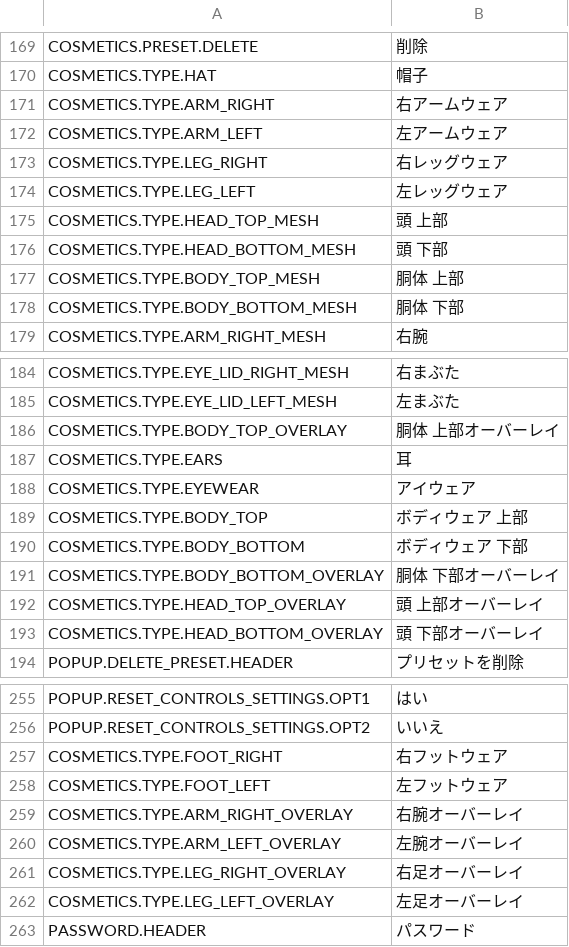
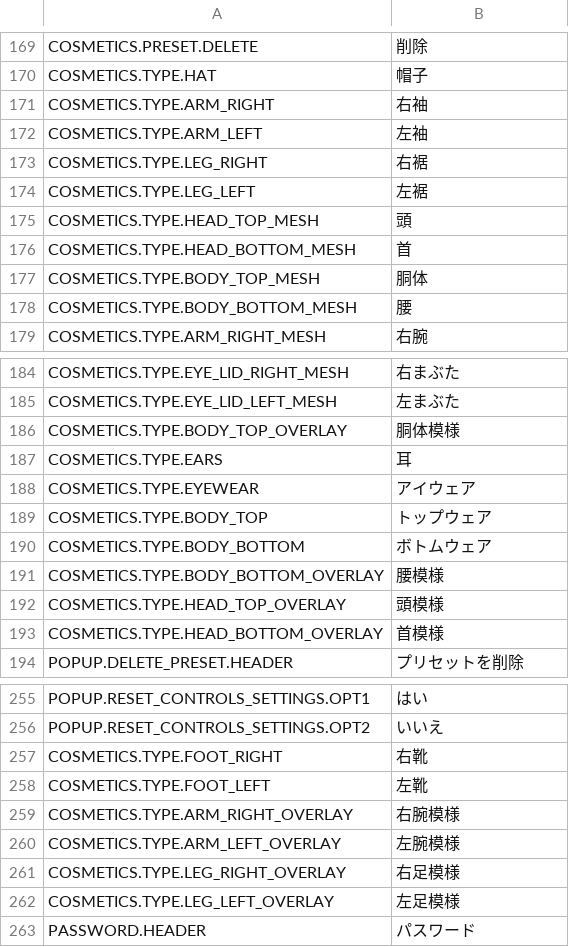
Before and after one commit to 2UCL/translateREPO, a TSV file: ja/Menu.tsv, drawn as a sheet; only a part is shown, gaps mark what is left out.

Commit message:
Update Menu.tsv
カスタマイズの部位名称修正

```diff
--- a/ja/Menu.tsv
+++ b/ja/Menu.tsv
@@ -170,10 +170,10 @@ COSMETICS.PRESET.DELETE	削除
 COSMETICS.TYPE.HAT	帽子
-COSMETICS.TYPE.ARM_RIGHT	右アームウェア
-COSMETICS.TYPE.ARM_LEFT	左アームウェア
-COSMETICS.TYPE.LEG_RIGHT	右レッグウェア
-COSMETICS.TYPE.LEG_LEFT	左レッグウェア
-COSMETICS.TYPE.HEAD_TOP_MESH	頭 上部
-COSMETICS.TYPE.HEAD_BOTTOM_MESH	頭 下部
-COSMETICS.TYPE.BODY_TOP_MESH	胴体 上部
-COSMETICS.TYPE.BODY_BOTTOM_MESH	胴体 下部
+COSMETICS.TYPE.ARM_RIGHT	右袖
+COSMETICS.TYPE.ARM_LEFT	左袖
+COSMETICS.TYPE.LEG_RIGHT	右裾
+COSMETICS.TYPE.LEG_LEFT	左裾
+COSMETICS.TYPE.HEAD_TOP_MESH	頭
+COSMETICS.TYPE.HEAD_BOTTOM_MESH	首
+COSMETICS.TYPE.BODY_TOP_MESH	胴体
+COSMETICS.TYPE.BODY_BOTTOM_MESH	腰
 COSMETICS.TYPE.ARM_RIGHT_MESH	右腕
@@ -185,10 +185,10 @@ COSMETICS.TYPE.EYE_LID_RIGHT_MESH	右まぶた
 COSMETICS.TYPE.EYE_LID_LEFT_MESH	左まぶた
-COSMETICS.TYPE.BODY_TOP_OVERLAY	胴体 上部オーバーレイ
+COSMETICS.TYPE.BODY_TOP_OVERLAY	胴体模様
 COSMETICS.TYPE.EARS	耳
 COSMETICS.TYPE.EYEWEAR	アイウェア
-COSMETICS.TYPE.BODY_TOP	ボディウェア 上部
-COSMETICS.TYPE.BODY_BOTTOM	ボディウェア 下部
-COSMETICS.TYPE.BODY_BOTTOM_OVERLAY	胴体 下部オーバーレイ
-COSMETICS.TYPE.HEAD_TOP_OVERLAY	頭 上部オーバーレイ
-COSMETICS.TYPE.HEAD_BOTTOM_OVERLAY	頭 下部オーバーレイ
+COSMETICS.TYPE.BODY_TOP	トップウェア
+COSMETICS.TYPE.BODY_BOTTOM	ボトムウェア
+COSMETICS.TYPE.BODY_BOTTOM_OVERLAY	腰模様
+COSMETICS.TYPE.HEAD_TOP_OVERLAY	頭模様
+COSMETICS.TYPE.HEAD_BOTTOM_OVERLAY	首模様
 POPUP.DELETE_PRESET.HEADER	プリセットを削除
@@ -256,8 +256,8 @@ POPUP.RESET_CONTROLS_SETTINGS.OPT1	はい
 POPUP.RESET_CONTROLS_SETTINGS.OPT2	いいえ
-COSMETICS.TYPE.FOOT_RIGHT	右フットウェア
-COSMETICS.TYPE.FOOT_LEFT	左フットウェア
-COSMETICS.TYPE.ARM_RIGHT_OVERLAY	右腕オーバーレイ
-COSMETICS.TYPE.ARM_LEFT_OVERLAY	左腕オーバーレイ
-COSMETICS.TYPE.LEG_RIGHT_OVERLAY	右足オーバーレイ
-COSMETICS.TYPE.LEG_LEFT_OVERLAY	左足オーバーレイ
+COSMETICS.TYPE.FOOT_RIGHT	右靴
+COSMETICS.TYPE.FOOT_LEFT	左靴
+COSMETICS.TYPE.ARM_RIGHT_OVERLAY	右腕模様
+COSMETICS.TYPE.ARM_LEFT_OVERLAY	左腕模様
+COSMETICS.TYPE.LEG_RIGHT_OVERLAY	右足模様
+COSMETICS.TYPE.LEG_LEFT_OVERLAY	左足模様
 PASSWORD.HEADER	パスワード
```
